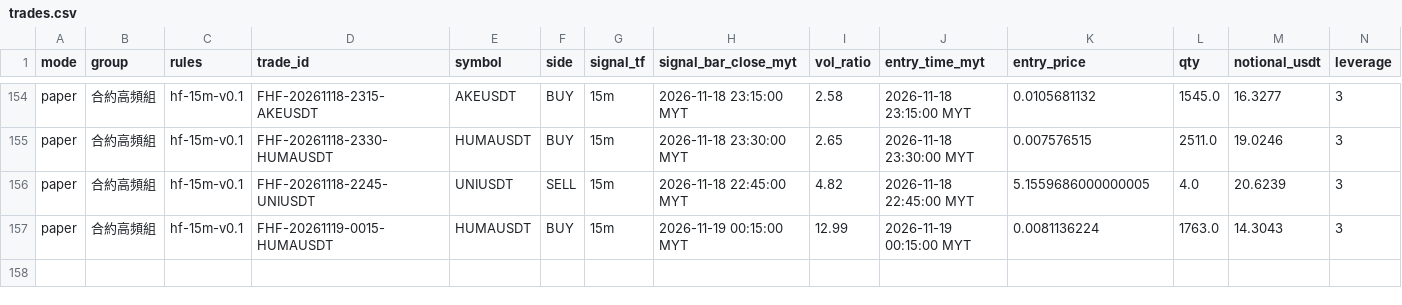
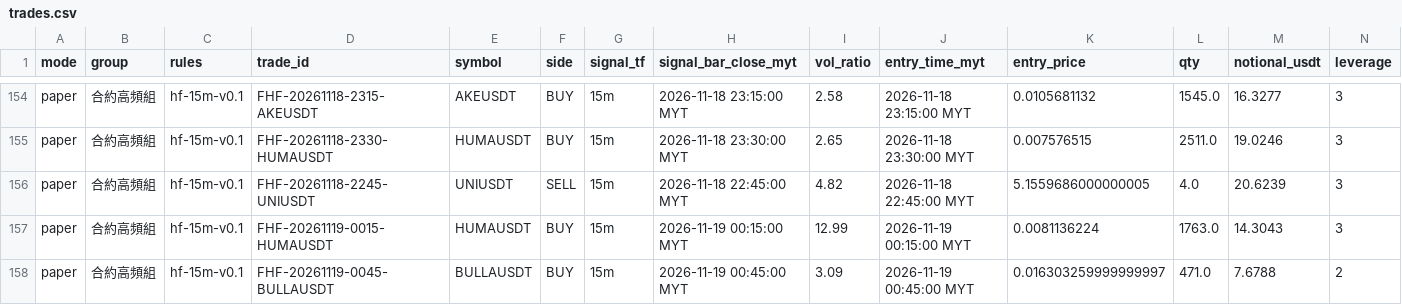
Before and after one commit to allenzeng060-lgtm/trade-dashboard, a CSV file: data/ledgers/trading-journal/futures_hf15m/trades.csv, drawn as a sheet; only a part is shown, gaps mark what is left out; rows hold the shown columns only; the diff names each change by its address in the sheet, - before the commit and + after, or states it on an @@ line.

```diff
--- a/data/ledgers/trading-journal/futures_hf15m/trades.csv
+++ b/data/ledgers/trading-journal/futures_hf15m/trades.csv
+row 158: paper | 合約高頻組 | hf-15m-v0.1 | FHF-20261119-0045-BULLAUSDT | BULLAUSDT | BUY | 15m | 2026-11-19 00:45:00 MYT | 3.09 | 2026-11-19 00:45:00 MYT | 0.016303259999999997 | 471.0 | 7.6788 | 2
```
Also changed, not shown: data/ledgers/trading-journal/futures_hf15m/equity.csv, 21 other files.
